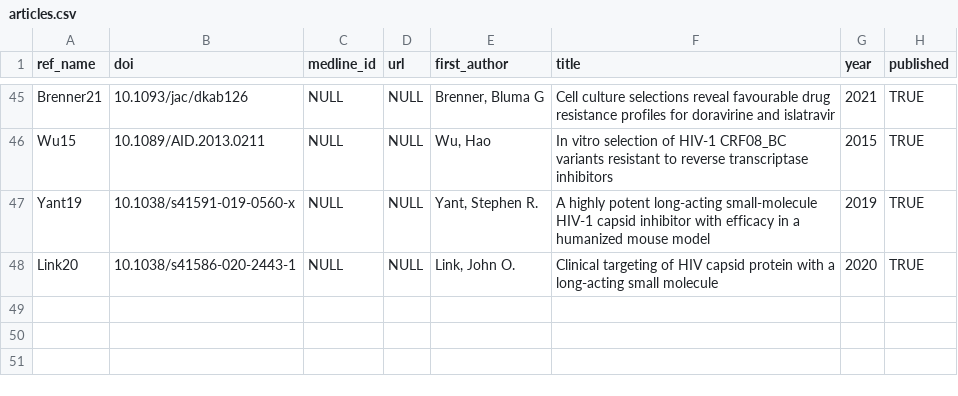
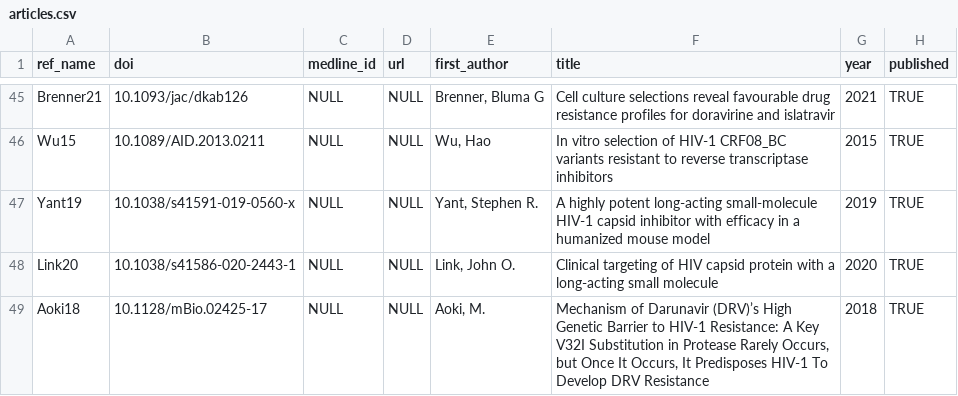
Before and after one commit to hivdb/hivdb3-payload, a CSV file: tables/articles.csv, drawn as a sheet; only a part is shown, gaps mark what is left out; the diff names each change by its address in the sheet, - before the commit and + after, or states it on an @@ line.

```diff
--- a/tables/articles.csv
+++ b/tables/articles.csv
+row 49: Aoki18 | 10.1128/mBio.02425-17 | NULL | NULL | Aoki, M. | Mechanism of Darunavir (DRV)’s High Genetic Barrier to HIV-1 Resistance: A Key V32I Substitution in Protease Rarely Occurs, but Once It Occurs, It Predisposes HIV-1 To Develop DRV Resistance | 2018 | TRUE
```
Also changed, not shown: tables/gene_isolates.d/invitro_selection_isolates.csv, tables/isolates.d/invitro_selection_isolates.csv, 6 other files.
